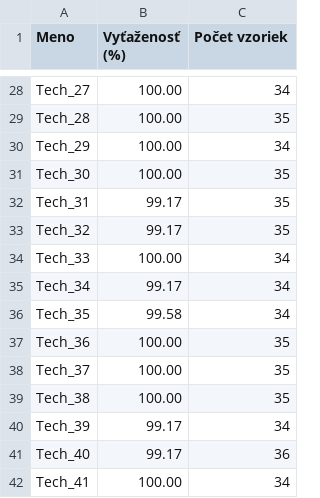
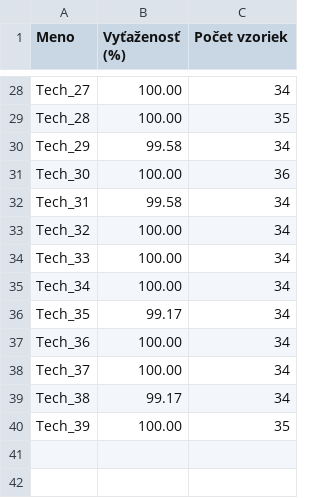
Before and after one commit to DanielMikolas/SemCimrak, a CSV file: technicians_stats.csv, drawn as a sheet; only a part is shown, gaps mark what is left out; the diff covers the shown part only.

```diff
--- a/technicians_stats.csv
+++ b/technicians_stats.csv
@@ -29,14 +29,12 @@ Tech_27,100.00,34
 Tech_28,100.00,35
-Tech_29,100.00,34
-Tech_30,100.00,35
-Tech_31,99.17,35
-Tech_32,99.17,35
+Tech_29,99.58,34
+Tech_30,100.00,36
+Tech_31,99.58,34
+Tech_32,100.00,34
 Tech_33,100.00,34
-Tech_34,99.17,34
-Tech_35,99.58,34
-Tech_36,100.00,35
-Tech_37,100.00,35
-Tech_38,100.00,35
-Tech_39,99.17,34
-Tech_40,99.17,36
-Tech_41,100.00,34
+Tech_34,100.00,34
+Tech_35,99.17,34
+Tech_36,100.00,34
+Tech_37,100.00,34
+Tech_38,99.17,34
+Tech_39,100.00,35
```
Also changed, not shown: 19 edited cells elsewhere in this file, samples.csv, 1 other file.
